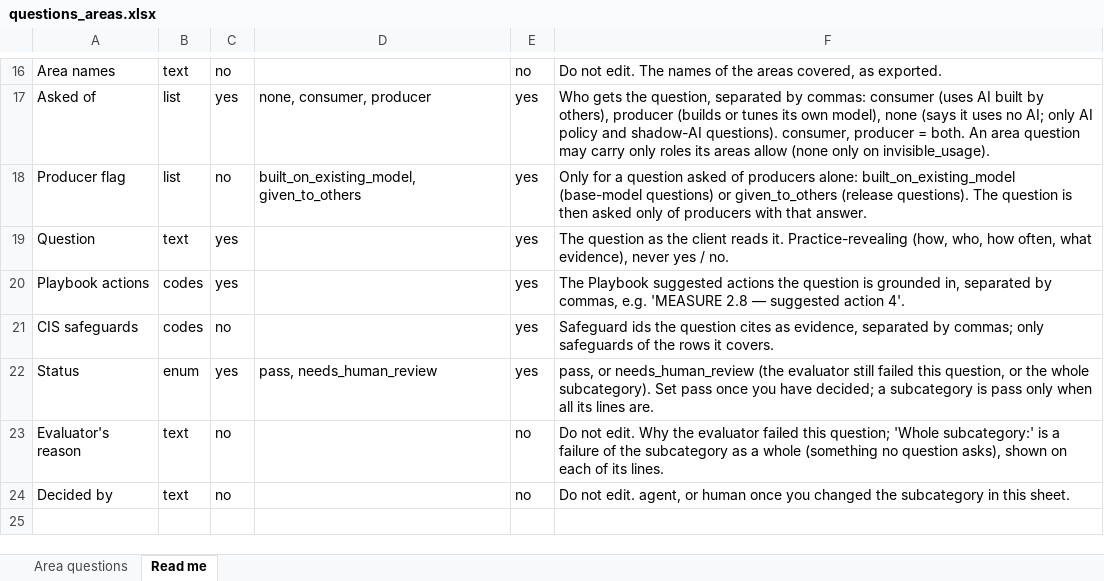
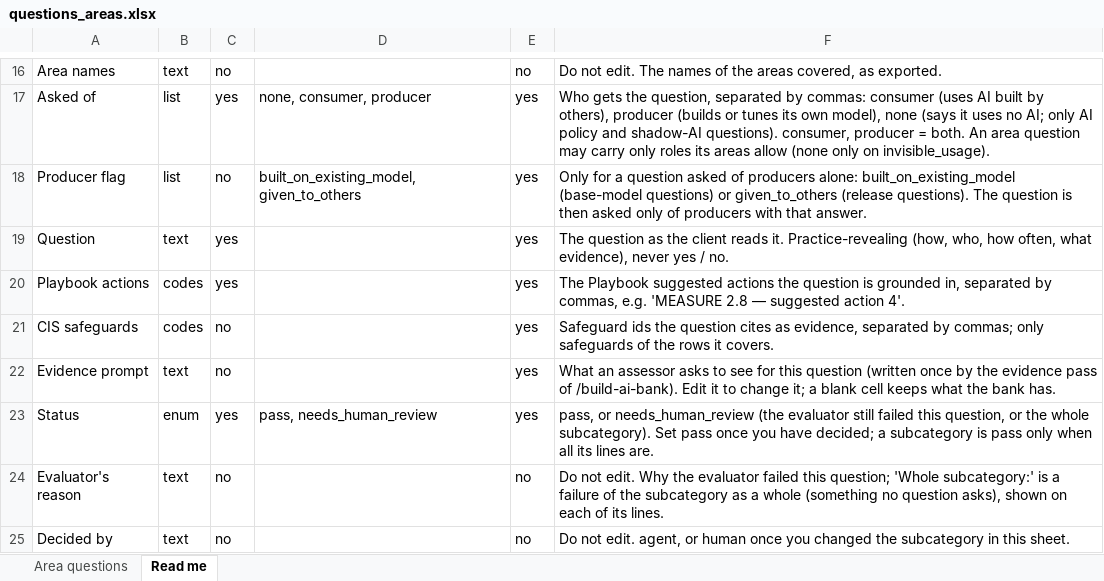
Before and after one commit to srilekha82/security-maturity-tool, an Excel workbook: data/ai/authoring/questions_areas.xlsx, sheet Read me, drawn as a sheet; only a part is shown, gaps mark what is left out; values as stored, in another font and other column widths than the file's, no borders; the diff names each change by its address in the sheet, - before the commit and + after, or states it on an @@ line.

```diff
--- a/data/ai/authoring/questions_areas.xlsx (sheet Read me)
+++ b/data/ai/authoring/questions_areas.xlsx (sheet Read me)
+row 22: Evidence prompt | text | no |  | yes | What an assessor asks to see for this question (written once by the evidence pass of /build-ai-bank). Edit it to change it; a blank cell keeps what the bank has.
```
Also changed, not shown: sheet Area questions, data/ai/authoring/questions_foundation.xlsx, 23 other files.
